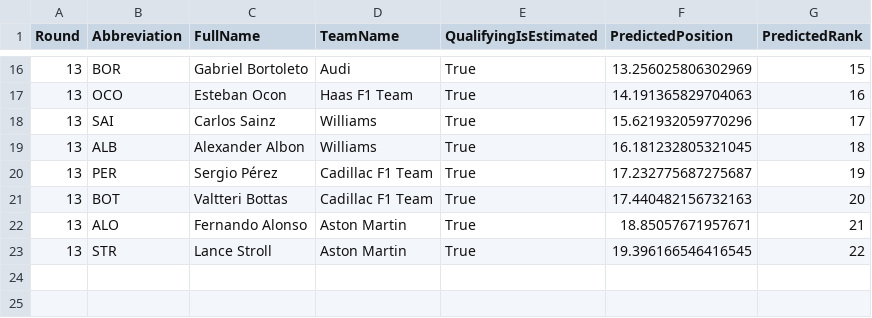
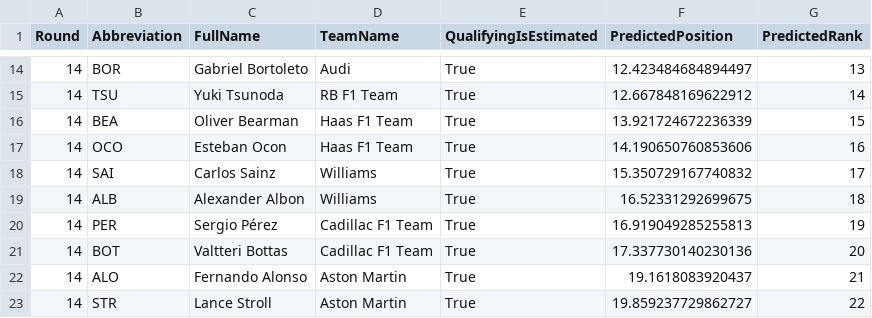
Before and after one commit to Rochit1/F1-Analytics-Dashboard, a CSV file: ml/outputs/f1_prediction_results.csv, drawn as a sheet; only a part is shown, gaps mark what is left out; the diff covers the shown part only.

```diff
--- a/ml/outputs/f1_prediction_results.csv
+++ b/ml/outputs/f1_prediction_results.csv
@@ -16,8 +14,10 @@ Round,Abbreviation,FullName,TeamName,QualifyingIsEstimated,PredictedPosition,Pre
-13,BOR,Gabriel Bortoleto,Audi,True,13.256025806302969,15
-13,OCO,Esteban Ocon,Haas F1 Team,True,14.191365829704063,16
-13,SAI,Carlos Sainz,Williams,True,15.621932059770296,17
-13,ALB,Alexander Albon,Williams,True,16.181232805321045,18
-13,PER,Sergio Pérez,Cadillac F1 Team,True,17.232775687275687,19
-13,BOT,Valtteri Bottas,Cadillac F1 Team,True,17.440482156732163,20
-13,ALO,Fernando Alonso,Aston Martin,True,18.85057671957671,21
-13,STR,Lance Stroll,Aston Martin,True,19.396166546416545,22
+14,BOR,Gabriel Bortoleto,Audi,True,12.423484684894497,13
+14,TSU,Yuki Tsunoda,RB F1 Team,True,12.667848169622912,14
+14,BEA,Oliver Bearman,Haas F1 Team,True,13.921724672236339,15
+14,OCO,Esteban Ocon,Haas F1 Team,True,14.190650760853606,16
+14,SAI,Carlos Sainz,Williams,True,15.350729167740832,17
+14,ALB,Alexander Albon,Williams,True,16.52331292699675,18
+14,PER,Sergio Pérez,Cadillac F1 Team,True,16.919049285255813,19
+14,BOT,Valtteri Bottas,Cadillac F1 Team,True,17.337730140230136,20
+14,ALO,Fernando Alonso,Aston Martin,True,19.1618083920437,21
+14,STR,Lance Stroll,Aston Martin,True,19.859237729862727,22
```
Also changed, not shown: 4 added rows, 6 removed rows and 21 edited cells elsewhere in this file, ml/outputs/f1_feature_importance.csv.
